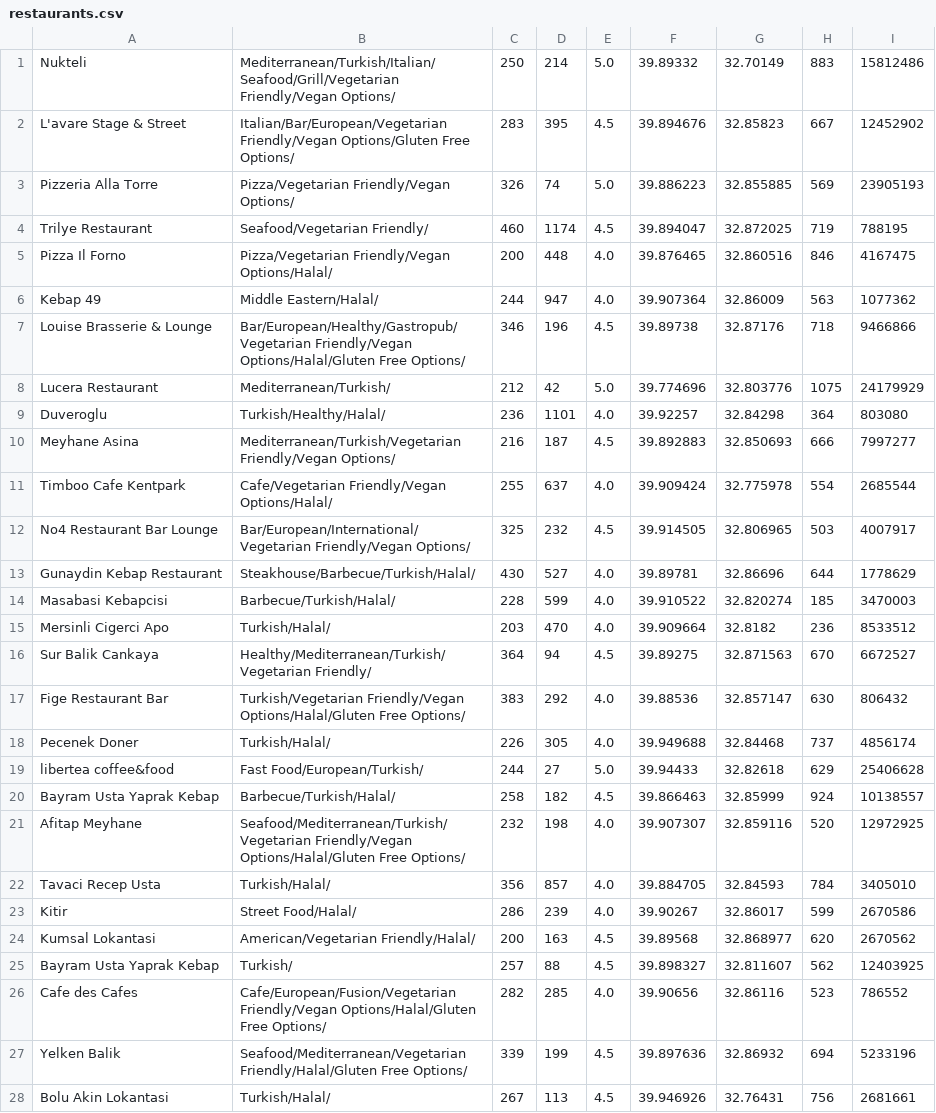
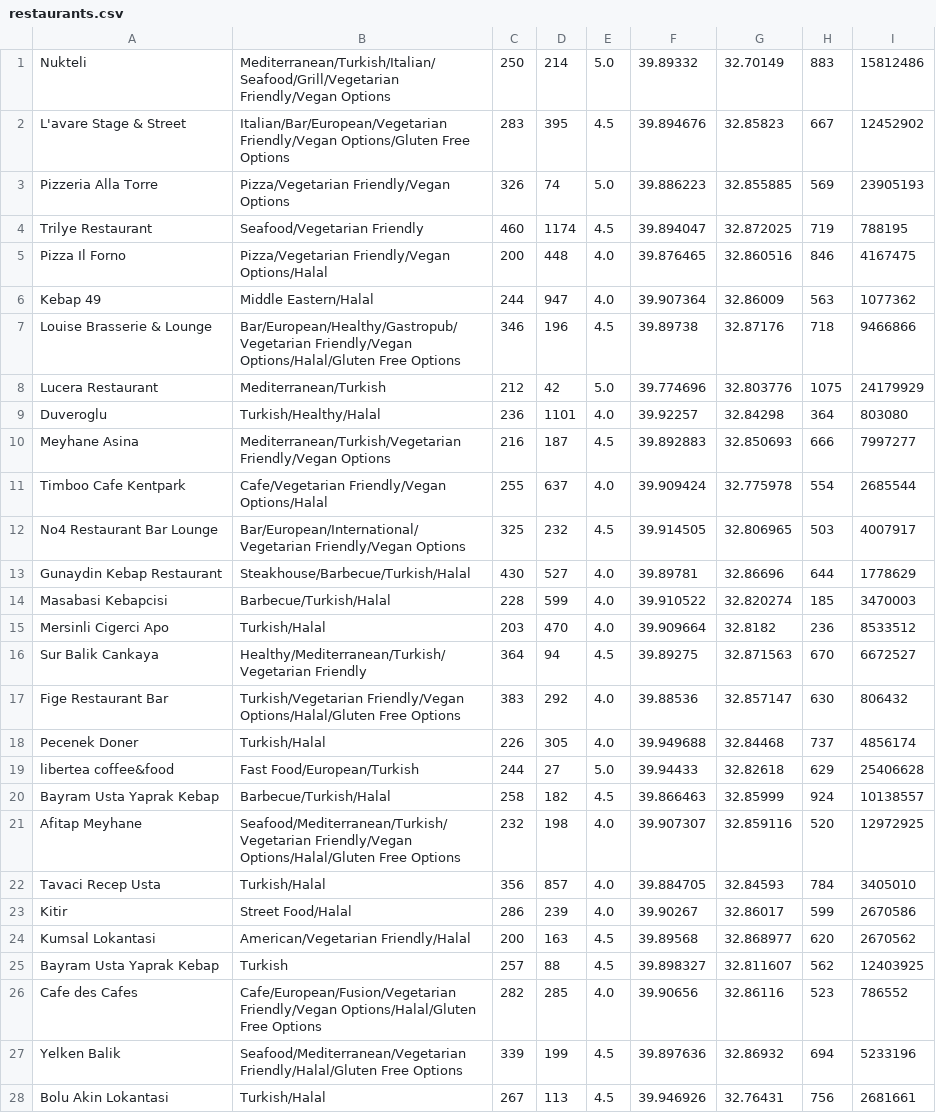
Before and after one commit to omerfarukpolat/DineWiser, a CSV file: restaurants.csv, drawn as a sheet; only a part is shown; the diff covers the shown part only.

```diff
--- a/restaurants.csv
+++ b/restaurants.csv
@@ -1,28 +1,28 @@
-Nukteli,Mediterranean/Turkish/Italian/Seafood/Grill/Vegetarian Friendly/Vegan Options/,250,214,5.0,39.89332,32.70149,883,15812486
-L'avare Stage & Street,Italian/Bar/European/Vegetarian Friendly/Vegan Options/Gluten Free Options/,283,395,4.5,39.894676,32.85823,667,12452902
-Pizzeria Alla Torre,Pizza/Vegetarian Friendly/Vegan Options/,326,74,5.0,39.886223,32.855885,569,23905193
-Trilye Restaurant,Seafood/Vegetarian Friendly/,460,1174,4.5,39.894047,32.872025,719,788195
-Pizza Il Forno,Pizza/Vegetarian Friendly/Vegan Options/Halal/,200,448,4.0,39.876465,32.860516,846,4167475
-Kebap 49,Middle Eastern/Halal/,244,947,4.0,39.907364,32.86009,563,1077362
-Louise Brasserie & Lounge,Bar/European/Healthy/Gastropub/Vegetarian Friendly/Vegan Options/Halal/Gluten Free Options/,346,196,4.5,39.89738,32.87176,718,9466866
-Lucera Restaurant,Mediterranean/Turkish/,212,42,5.0,39.774696,32.803776,1075,24179929
-Duveroglu,Turkish/Healthy/Halal/,236,1101,4.0,39.92257,32.84298,364,803080
-Meyhane Asina,Mediterranean/Turkish/Vegetarian Friendly/Vegan Options/,216,187,4.5,39.892883,32.850693,666,7997277
-Timboo Cafe Kentpark,Cafe/Vegetarian Friendly/Vegan Options/Halal/,255,637,4.0,39.909424,32.775978,554,2685544
-No4 Restaurant Bar Lounge,Bar/European/International/Vegetarian Friendly/Vegan Options/,325,232,4.5,39.914505,32.806965,503,4007917
-Gunaydin Kebap Restaurant,Steakhouse/Barbecue/Turkish/Halal/,430,527,4.0,39.89781,32.86696,644,1778629
-Masabasi Kebapcisi,Barbecue/Turkish/Halal/,228,599,4.0,39.910522,32.820274,185,3470003
-Mersinli Cigerci Apo,Turkish/Halal/,203,470,4.0,39.909664,32.8182,236,8533512
-Sur Balik Cankaya,Healthy/Mediterranean/Turkish/Vegetarian Friendly/,364,94,4.5,39.89275,32.871563,670,6672527
-Fige Restaurant Bar,Turkish/Vegetarian Friendly/Vegan Options/Halal/Gluten Free Options/,383,292,4.0,39.88536,32.857147,630,806432
-Pecenek Doner,Turkish/Halal/,226,305,4.0,39.949688,32.84468,737,4856174
-libertea coffee&food,Fast Food/European/Turkish/,244,27,5.0,39.94433,32.82618,629,25406628
-Bayram Usta Yaprak Kebap,Barbecue/Turkish/Halal/,258,182,4.5,39.866463,32.85999,924,10138557
-Afitap Meyhane,Seafood/Mediterranean/Turkish/Vegetarian Friendly/Vegan Options/Halal/Gluten Free Options/,232,198,4.0,39.907307,32.859116,520,12972925
-Tavaci Recep Usta,Turkish/Halal/,356,857,4.0,39.884705,32.84593,784,3405010
-Kitir,Street Food/Halal/,286,239,4.0,39.90267,32.86017,599,2670586
-Kumsal Lokantasi,American/Vegetarian Friendly/Halal/,200,163,4.5,39.89568,32.868977,620,2670562
-Bayram Usta Yaprak Kebap,Turkish/,257,88,4.5,39.898327,32.811607,562,12403925
-Cafe des Cafes,Cafe/European/Fusion/Vegetarian Friendly/Vegan Options/Halal/Gluten Free Options/,282,285,4.0,39.90656,32.86116,523,786552
-Yelken Balik,Seafood/Mediterranean/Vegetarian Friendly/Halal/Gluten Free Options/,339,199,4.5,39.897636,32.86932,694,5233196
-Bolu Akin Lokantasi,Turkish/Halal/,267,113,4.5,39.946926,32.76431,756,2681661
+Nukteli,Mediterranean/Turkish/Italian/Seafood/Grill/Vegetarian Friendly/Vegan Options,250,214,5.0,39.89332,32.70149,883,15812486
+L'avare Stage & Street,Italian/Bar/European/Vegetarian Friendly/Vegan Options/Gluten Free Options,283,395,4.5,39.894676,32.85823,667,12452902
+Pizzeria Alla Torre,Pizza/Vegetarian Friendly/Vegan Options,326,74,5.0,39.886223,32.855885,569,23905193
+Trilye Restaurant,Seafood/Vegetarian Friendly,460,1174,4.5,39.894047,32.872025,719,788195
+Pizza Il Forno,Pizza/Vegetarian Friendly/Vegan Options/Halal,200,448,4.0,39.876465,32.860516,846,4167475
+Kebap 49,Middle Eastern/Halal,244,947,4.0,39.907364,32.86009,563,1077362
+Louise Brasserie & Lounge,Bar/European/Healthy/Gastropub/Vegetarian Friendly/Vegan Options/Halal/Gluten Free Options,346,196,4.5,39.89738,32.87176,718,9466866
+Lucera Restaurant,Mediterranean/Turkish,212,42,5.0,39.774696,32.803776,1075,24179929
+Duveroglu,Turkish/Healthy/Halal,236,1101,4.0,39.92257,32.84298,364,803080
+Meyhane Asina,Mediterranean/Turkish/Vegetarian Friendly/Vegan Options,216,187,4.5,39.892883,32.850693,666,7997277
+Timboo Cafe Kentpark,Cafe/Vegetarian Friendly/Vegan Options/Halal,255,637,4.0,39.909424,32.775978,554,2685544
+No4 Restaurant Bar Lounge,Bar/European/International/Vegetarian Friendly/Vegan Options,325,232,4.5,39.914505,32.806965,503,4007917
+Gunaydin Kebap Restaurant,Steakhouse/Barbecue/Turkish/Halal,430,527,4.0,39.89781,32.86696,644,1778629
+Masabasi Kebapcisi,Barbecue/Turkish/Halal,228,599,4.0,39.910522,32.820274,185,3470003
+Mersinli Cigerci Apo,Turkish/Halal,203,470,4.0,39.909664,32.8182,236,8533512
+Sur Balik Cankaya,Healthy/Mediterranean/Turkish/Vegetarian Friendly,364,94,4.5,39.89275,32.871563,670,6672527
+Fige Restaurant Bar,Turkish/Vegetarian Friendly/Vegan Options/Halal/Gluten Free Options,383,292,4.0,39.88536,32.857147,630,806432
+Pecenek Doner,Turkish/Halal,226,305,4.0,39.949688,32.84468,737,4856174
+libertea coffee&food,Fast Food/European/Turkish,244,27,5.0,39.94433,32.82618,629,25406628
+Bayram Usta Yaprak Kebap,Barbecue/Turkish/Halal,258,182,4.5,39.866463,32.85999,924,10138557
+Afitap Meyhane,Seafood/Mediterranean/Turkish/Vegetarian Friendly/Vegan Options/Halal/Gluten Free Options,232,198,4.0,39.907307,32.859116,520,12972925
+Tavaci Recep Usta,Turkish/Halal,356,857,4.0,39.884705,32.84593,784,3405010
+Kitir,Street Food/Halal,286,239,4.0,39.90267,32.86017,599,2670586
+Kumsal Lokantasi,American/Vegetarian Friendly/Halal,200,163,4.5,39.89568,32.868977,620,2670562
+Bayram Usta Yaprak Kebap,Turkish,257,88,4.5,39.898327,32.811607,562,12403925
+Cafe des Cafes,Cafe/European/Fusion/Vegetarian Friendly/Vegan Options/Halal/Gluten Free Options,282,285,4.0,39.90656,32.86116,523,786552
+Yelken Balik,Seafood/Mediterranean/Vegetarian Friendly/Halal/Gluten Free Options,339,199,4.5,39.897636,32.86932,694,5233196
+Bolu Akin Lokantasi,Turkish/Halal,267,113,4.5,39.946926,32.76431,756,2681661
```
Also changed, not shown: 149 edited cells elsewhere in this file, 3 other files.
